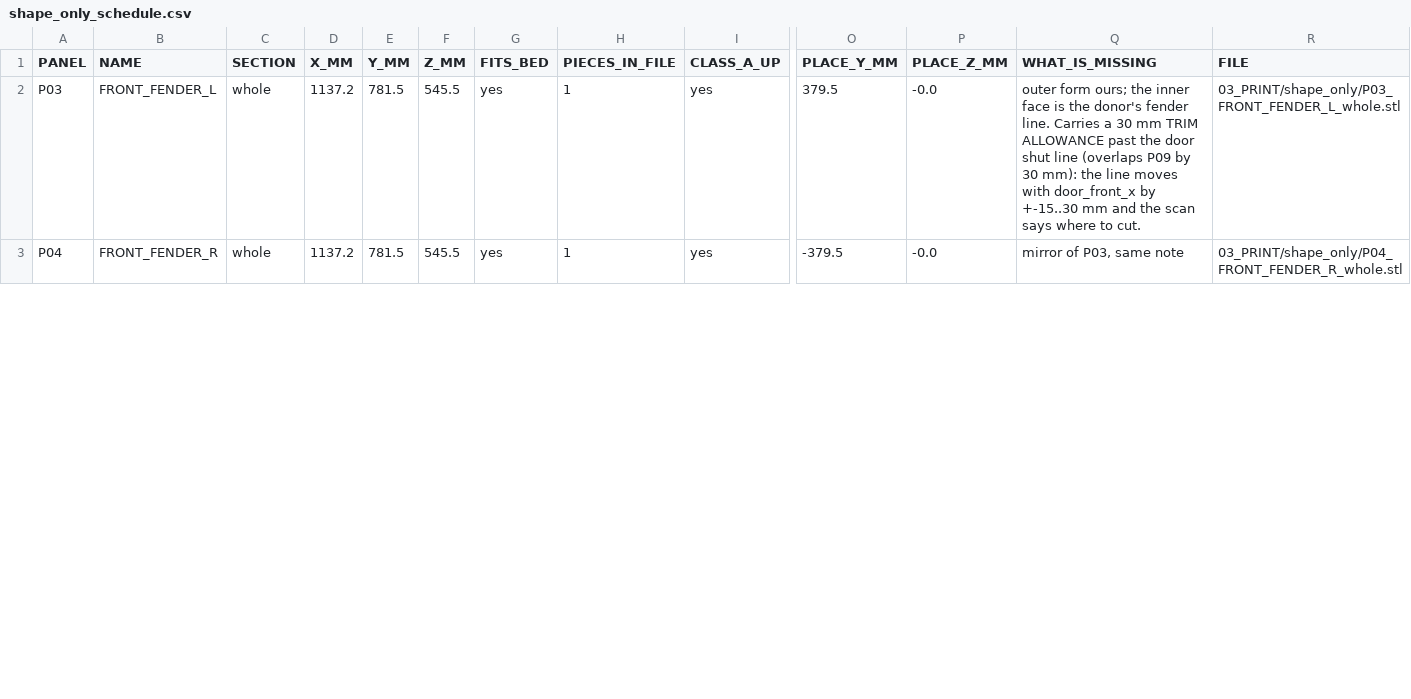
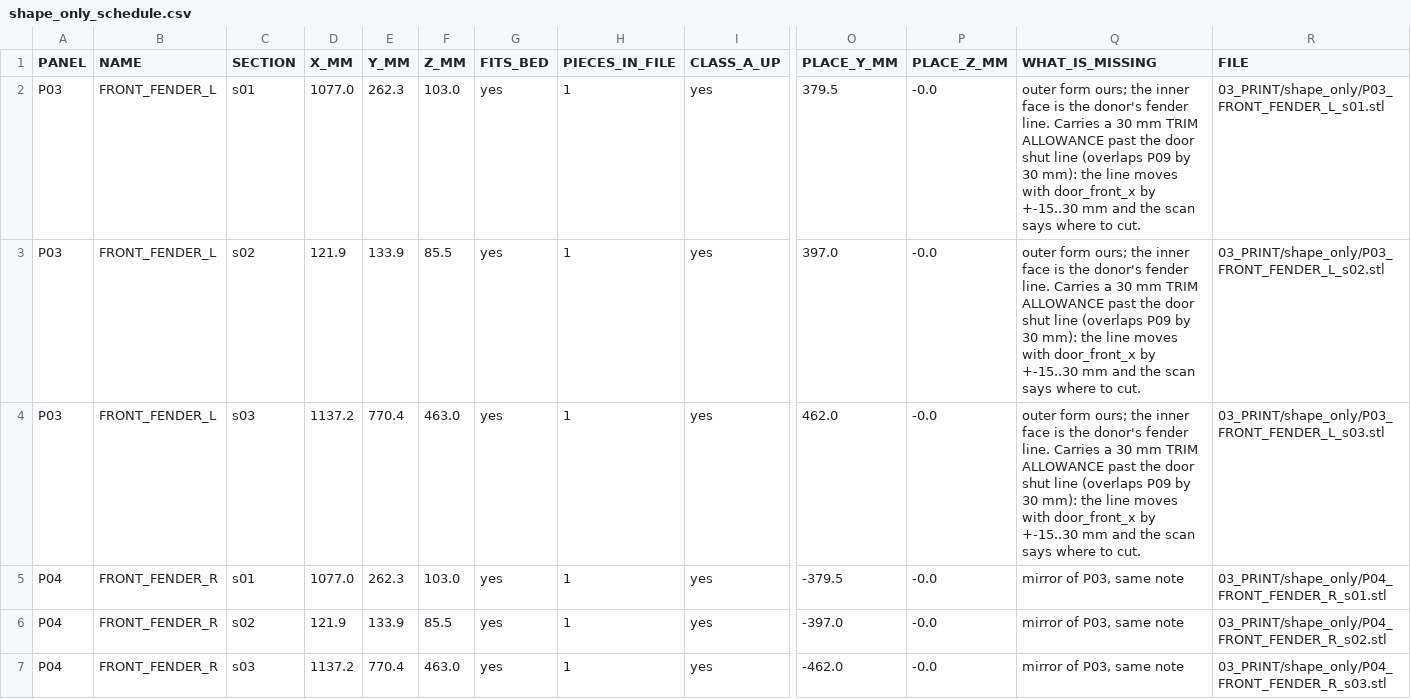
Before and after one commit to drdomayer/vehicle-3d-modeling, a CSV file: 04_ENGINEERING/reports/shape_only_schedule.csv, drawn as a sheet; only a part is shown, gaps mark what is left out; addresses are those after the commit; rows hold the shown columns only; the diff covers the shown part only; the diff names each change by its address in the sheet, - before the commit and + after, or states it on an @@ line.

```diff
--- a/04_ENGINEERING/reports/shape_only_schedule.csv
+++ b/04_ENGINEERING/reports/shape_only_schedule.csv
-C2 (SECTION): whole
+C2 (SECTION): s01
-D2 (X_MM): 1137.2
+D2 (X_MM): 1077.0
-E2 (Y_MM): 781.5
+E2 (Y_MM): 262.3
-F2 (Z_MM): 545.5
+F2 (Z_MM): 103.0
-R2 (FILE): 03_PRINT/shape_only/P03_FRONT_FENDER_L_whole.stl
+R2 (FILE): 03_PRINT/shape_only/P03_FRONT_FENDER_L_s01.stl
+row 3: P03 | FRONT_FENDER_L | s02 | 121.9 | 133.9 | 85.5 | yes | 1 | yes | 397.0 | -0.0 | outer form ours; the inner face is the donor's fender line. Carries a 30 mm TRIM ALLOWANCE past the door shut line (overlaps P09 by 30 mm): the line moves with door_front_x by +-15..30 mm and the scan says where to cut. | 03_PRINT/shape_only/P03_FRONT_FENDER_L_s02.stl
+row 4: P03 | FRONT_FENDER_L | s03 | 1137.2 | 770.4 | 463.0 | yes | 1 | yes | 462.0 | -0.0 | outer form ours; the inner face is the donor's fender line. Carries a 30 mm TRIM ALLOWANCE past the door shut line (overlaps P09 by 30 mm): the line moves with door_front_x by +-15..30 mm and the scan says where to cut. | 03_PRINT/shape_only/P03_FRONT_FENDER_L_s03.stl
-C5 (SECTION): whole
+C5 (SECTION): s01
-D5 (X_MM): 1137.2
+D5 (X_MM): 1077.0
-E5 (Y_MM): 781.5
+E5 (Y_MM): 262.3
-F5 (Z_MM): 545.5
+F5 (Z_MM): 103.0
-R5 (FILE): 03_PRINT/shape_only/P04_FRONT_FENDER_R_whole.stl
+R5 (FILE): 03_PRINT/shape_only/P04_FRONT_FENDER_R_s01.stl
+row 6: P04 | FRONT_FENDER_R | s02 | 121.9 | 133.9 | 85.5 | yes | 1 | yes | -397.0 | -0.0 | mirror of P03, same note | 03_PRINT/shape_only/P04_FRONT_FENDER_R_s02.stl
+row 7: P04 | FRONT_FENDER_R | s03 | 1137.2 | 770.4 | 463.0 | yes | 1 | yes | -462.0 | -0.0 | mirror of P03, same note | 03_PRINT/shape_only/P04_FRONT_FENDER_R_s03.stl
```
Also changed, not shown: 2 added rows and 18 edited cells elsewhere in this file, 04_ENGINEERING/reports/overhang.csv, 04_ENGINEERING/reports/print_schedule.csv, 37 other files.
